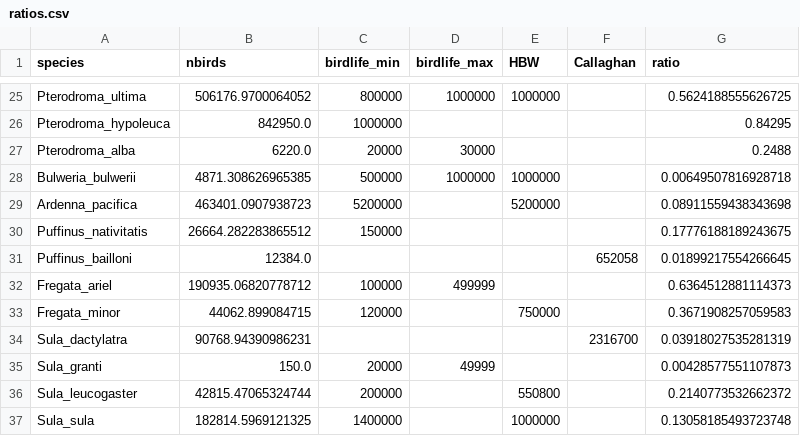
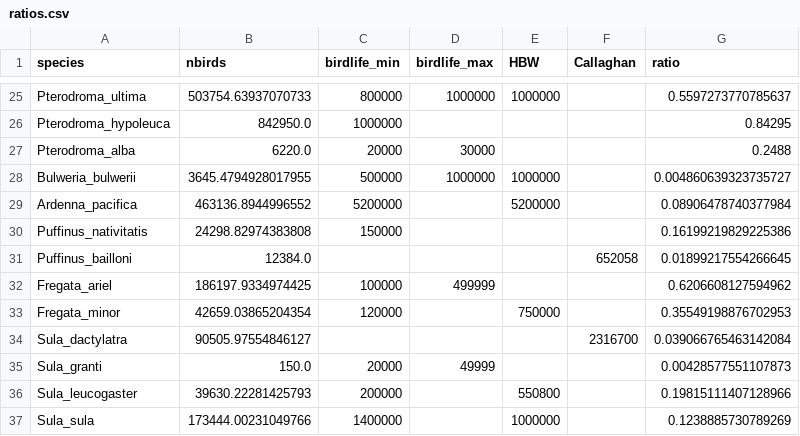
Before and after one commit to simonsteiger/atoll-seabirds, a CSV file: data/ratios.csv, drawn as a sheet; only a part is shown, gaps mark what is left out; the diff covers the shown part only; the diff names each change by its address in the sheet, - before the commit and + after, or states it on an @@ line.

```diff
--- a/data/ratios.csv
+++ b/data/ratios.csv
-B25 (nbirds): 506176.9700064052
+B25 (nbirds): 503754.63937070733
-G25 (ratio): 0.5624188555626725
+G25 (ratio): 0.5597273770785637
-B28 (nbirds): 4871.308626965385
+B28 (nbirds): 3645.4794928017955
-G28 (ratio): 0.00649507816928718
+G28 (ratio): 0.004860639323735727
-B29 (nbirds): 463401.0907938723
+B29 (nbirds): 463136.8944996552
-G29 (ratio): 0.08911559438343698
+G29 (ratio): 0.08906478740377984
-B30 (nbirds): 26664.282283865512
+B30 (nbirds): 24298.82974383808
-G30 (ratio): 0.17776188189243675
+G30 (ratio): 0.16199219829225386
-B32 (nbirds): 190935.06820778712
+B32 (nbirds): 186197.9334974425
-G32 (ratio): 0.6364512881114373
+G32 (ratio): 0.6206608127594962
-B33 (nbirds): 44062.899084715
+B33 (nbirds): 42659.03865204354
-G33 (ratio): 0.3671908257059583
+G33 (ratio): 0.35549198876702953
-B34 (nbirds): 90768.94390986231
+B34 (nbirds): 90505.97554846127
-G34 (ratio): 0.03918027535281319
+G34 (ratio): 0.039066765463142084
-B36 (nbirds): 42815.47065324744
+B36 (nbirds): 39630.22281425793
-G36 (ratio): 0.2140773532662372
+G36 (ratio): 0.19815111407128966
-B37 (nbirds): 182814.5969121325
+B37 (nbirds): 173444.00231049766
-G37 (ratio): 0.13058185493723748
+G37 (ratio): 0.1238885730789269
```
Also changed, not shown: 32 edited cells elsewhere in this file, data/allpopulations.csv, data/countpreds_default.csv, 5 other files.
